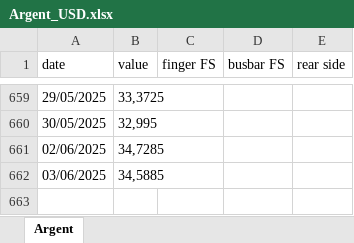
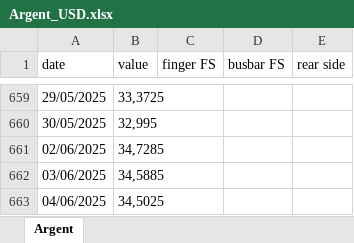
Before and after one commit to BoutahirYassine/Anticipation-of-Raw-Material-Prices, an Excel workbook: DataBI/Argent_USD.xlsx, sheet Argent, drawn as a sheet; only a part is shown, gaps mark what is left out; values as stored, in another font and other column widths than the file's, no borders; the diff names each change by its address in the sheet, - before the commit and + after, or states it on an @@ line.

```diff
--- a/DataBI/Argent_USD.xlsx (sheet Argent)
+++ b/DataBI/Argent_USD.xlsx (sheet Argent)
+row 663: 04/06/2025 | 34,5025
```
